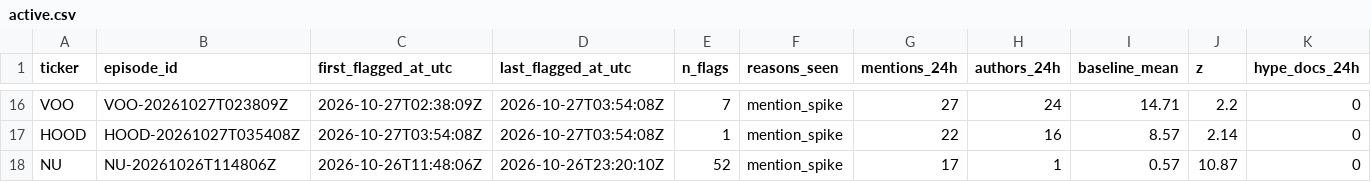
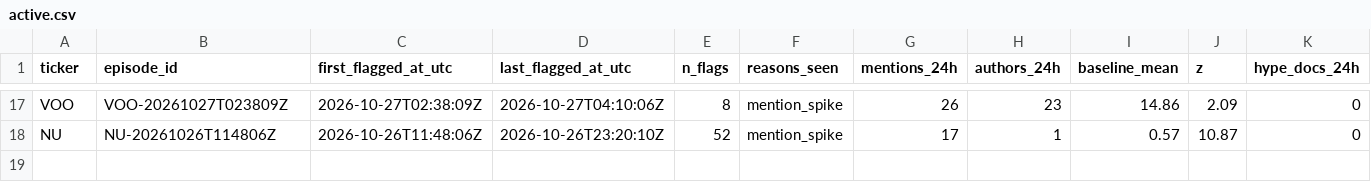
Before and after one commit to ShouvikRaj/pump-dump-detector, a CSV file: candidates/active.csv, drawn as a sheet; only a part is shown, gaps mark what is left out; removed rows and columns are numbered as before the commit, all else as after; rows hold the shown columns only; the diff covers the shown part only; the diff names each change by its address in the sheet, - before the commit and + after, or states it on an @@ line.

```diff
--- a/candidates/active.csv
+++ b/candidates/active.csv
-D17 (last_flagged_at_utc): 2026-10-27T03:54:08Z
+D17 (last_flagged_at_utc): 2026-10-27T04:10:06Z
-E17 (n_flags): 7
+E17 (n_flags): 8
-G17 (mentions_24h): 27
+G17 (mentions_24h): 26
-H17 (authors_24h): 24
+H17 (authors_24h): 23
-I17 (baseline_mean): 14.71
+I17 (baseline_mean): 14.86
-J17 (z): 2.2
+J17 (z): 2.09
-row 17: HOOD | HOOD-20261027T035408Z | 2026-10-27T03:54:08Z | 2026-10-27T03:54:08Z | 1 | mention_spike | 22 | 16 | 8.57 | 2.14 | 0
```
Also changed, not shown: 1 added row and 41 edited cells elsewhere in this file, 5 other files.
